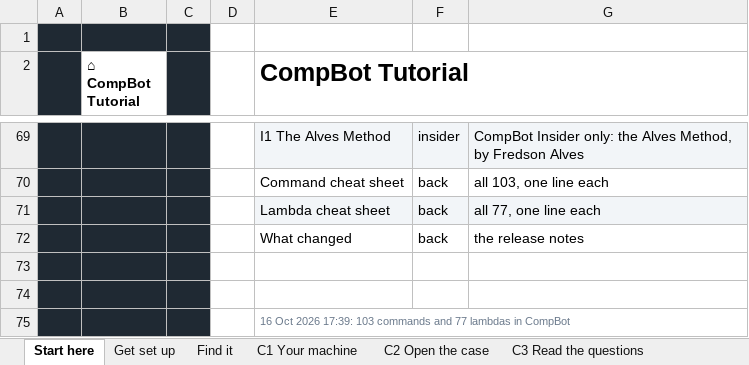
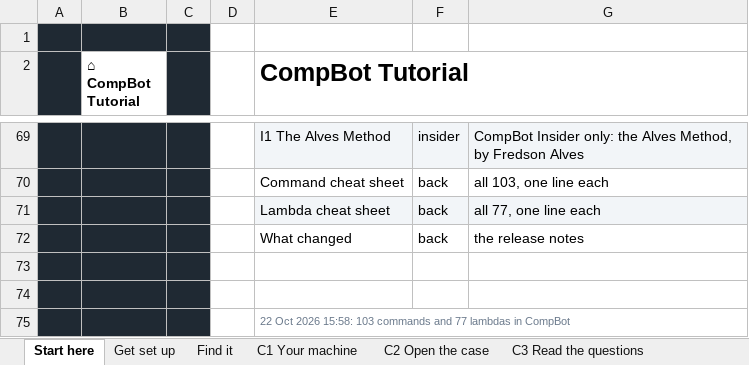
Before and after one commit to JaqK23/CompBot, an Excel workbook: CompBot Tutorial.xlsx, sheet Start here, drawn as a sheet; only a part is shown, gaps mark what is left out; values as stored, in another font and other column widths than the file's, no borders; the diff names each change by its address in the sheet, - before the commit and + after, or states it on an @@ line.

```diff
--- a/CompBot Tutorial.xlsx (sheet Start here)
+++ b/CompBot Tutorial.xlsx (sheet Start here)
-E75 (CompBot Tutorial): 16 Oct 2026 17:39: 103 commands…
+E75 (CompBot Tutorial): 22 Oct 2026 15:58: 103 commands…
```
Also changed, not shown: sheet What changed, CompBot.xlsm, 12 other files.
